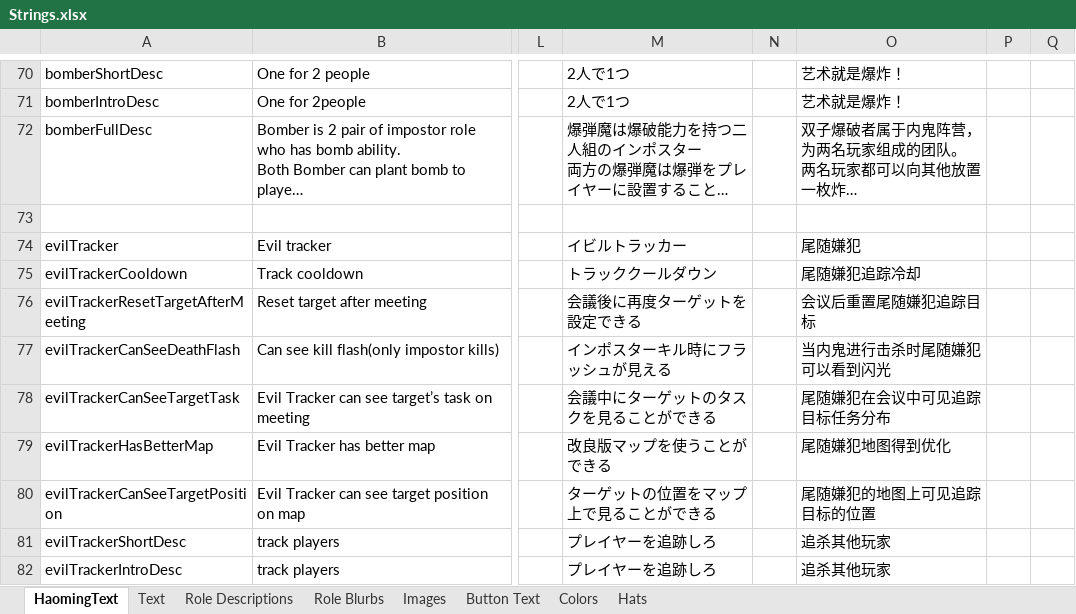
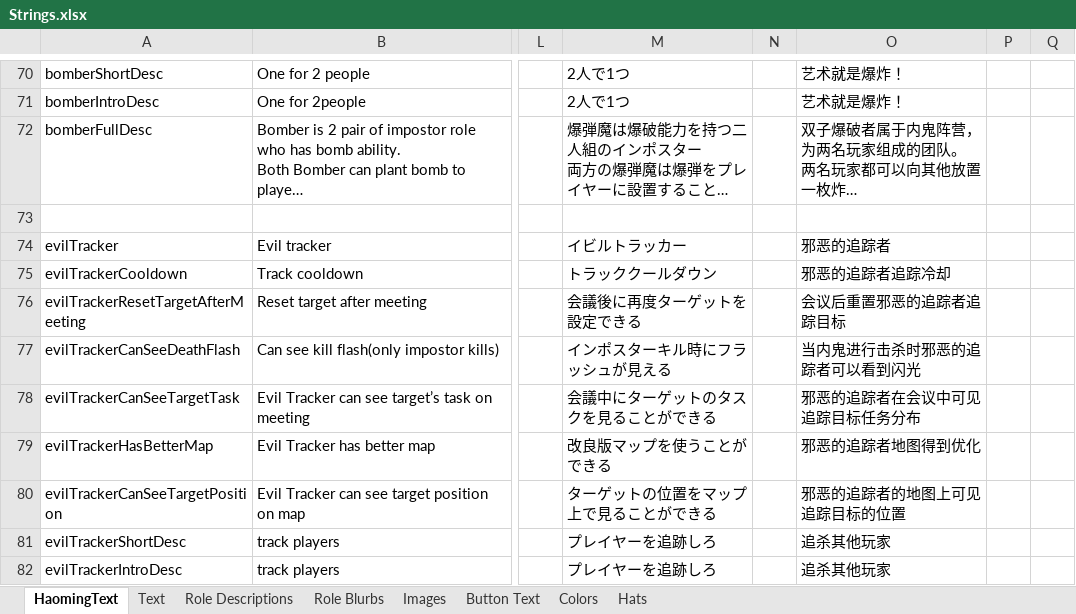
Before and after one commit to Ra2Com/TOR-GM-H_RamboPlay, an Excel workbook: Strings.xlsx, sheet HaomingText, drawn as a sheet; only a part is shown, gaps mark what is left out; long unchanged cells end in …; values as stored, in another font and other column widths than the file's, no borders; charts and pictures not drawn; the diff covers the shown part only; the diff names each change by its address in the sheet, - before the commit and + after, or states it on an @@ line.

```diff
--- a/Strings.xlsx (sheet HaomingText)
+++ b/Strings.xlsx (sheet HaomingText)
-O74: 尾随嫌犯
+O74: 邪恶的追踪者
-O75: 尾随嫌犯追踪冷却
+O75: 邪恶的追踪者追踪冷却
-O76: 会议后重置尾随嫌犯追踪目标
+O76: 会议后重置邪恶的追踪者追踪目标
-O77: 当内鬼进行击杀时尾随嫌犯可以看到闪光
+O77: 当内鬼进行击杀时邪恶的追踪者可以看到闪光
-O78: 尾随嫌犯在会议中可见追踪目标任务分布
+O78: 邪恶的追踪者在会议中可见追踪目标任务分布
-O79: 尾随嫌犯地图得到优化
+O79: 邪恶的追踪者地图得到优化
-O80: 尾随嫌犯的地图上可见追踪目标的位置
+O80: 邪恶的追踪者的地图上可见追踪目标的位置
```
Also changed, not shown: 60 edited cells elsewhere in this sheet, sheet Text, charts or pictures.
